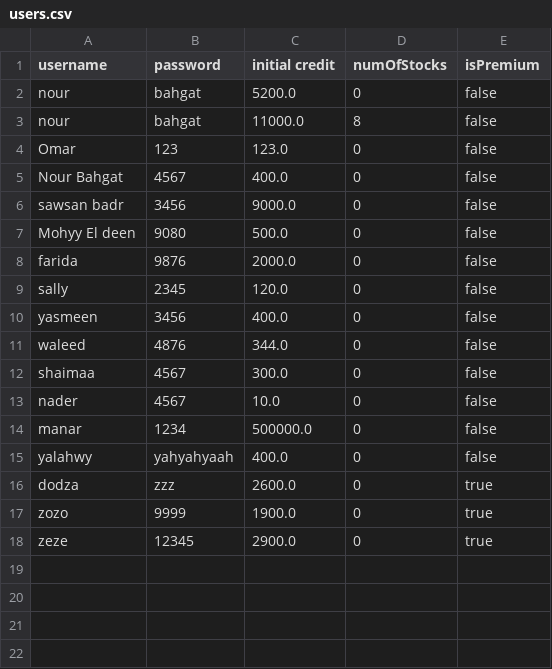
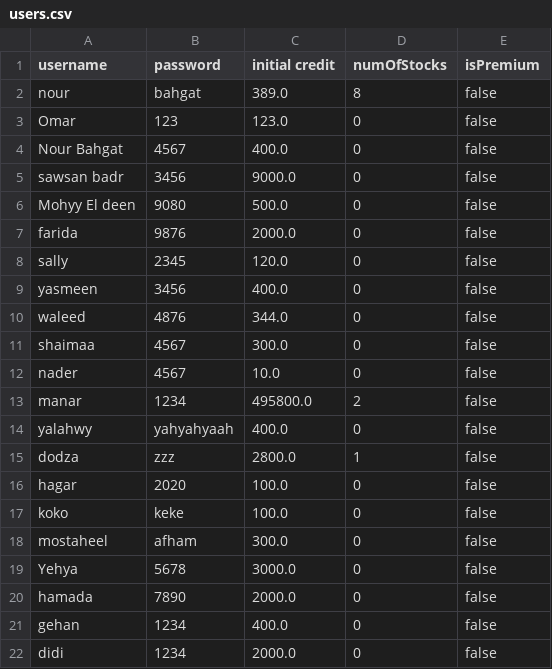
Before and after one commit to NourBahgat/StockExchange, a CSV file: users.csv, drawn as a sheet.

Commit message:
push files, passed loggedInUser as an object

```diff
--- a/users.csv
+++ b/users.csv
@@ -1,4 +1,3 @@
 username,password,initial credit,numOfStocks,isPremium
-nour,bahgat,5200.0,0,false
-nour,bahgat,11000.0,8,false
+nour,bahgat,389.0,8,false
 Omar,123,123.0,0,false
@@ -13,6 +12,11 @@ shaimaa,4567,300.0,0,false
 nader,4567,10.0,0,false
-manar,1234,500000.0,0,false
+manar,1234,495800.0,2,false
 yalahwy,yahyahyaah,400.0,0,false
-dodza,zzz,2600.0,0,true
-zozo,9999,1900.0,0,true
-zeze,12345,2900.0,0,true
+dodza,zzz,2800.0,1,false
+hagar,2020,100.0,0,false
+koko,keke,100.0,0,false
+mostaheel,afham,300.0,0,false
+Yehya,5678,3000.0,0,false
+hamada,7890,2000.0,0,false
+gehan,1234,400.0,0,false
+didi,1234,2000.0,0,false
```
Also changed, not shown: 24 other files.
